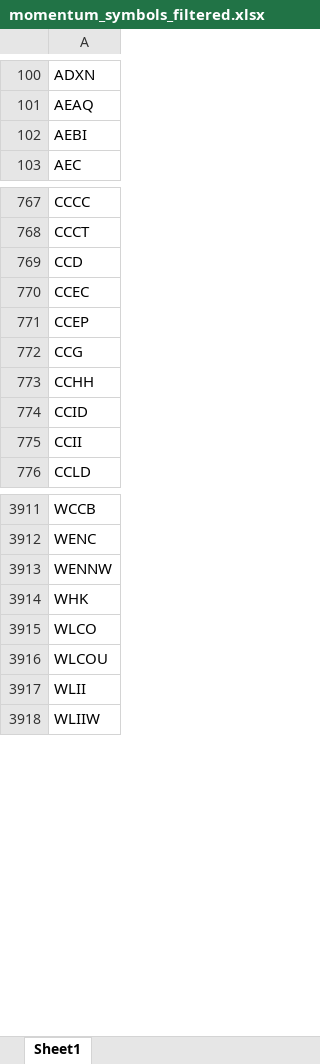
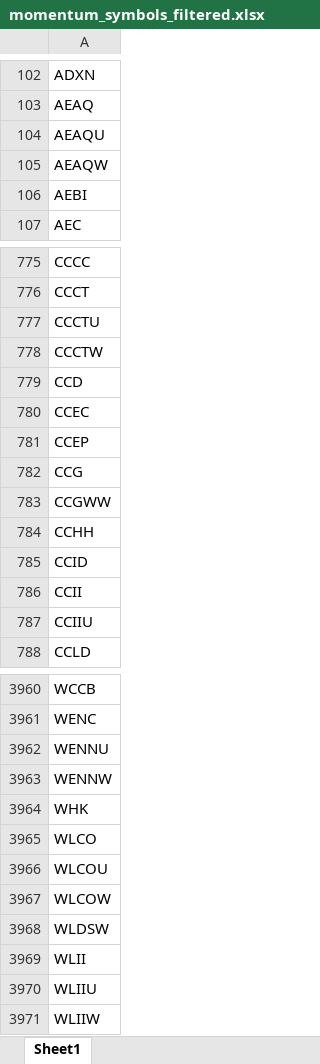
Before and after one commit to Kira11-ja/macd-scanner, an Excel workbook: results/momentum_symbols_filtered.xlsx, sheet Sheet1, drawn as a sheet; only a part is shown, gaps mark what is left out; values as stored, in another font and other column widths than the file's, no borders; the diff covers the shown part only; the diff names each change by its address in the sheet, - before the commit and + after, or states it on an @@ line.

```diff
--- a/results/momentum_symbols_filtered.xlsx (sheet Sheet1)
+++ b/results/momentum_symbols_filtered.xlsx (sheet Sheet1)
+row 104: AEAQU
+row 105: AEAQW
+row 777: CCCTU
+row 778: CCCTW
+row 783: CCGWW
+row 787: CCIIU
+row 3962: WENNU
+row 3967: WLCOW
+row 3968: WLDSW
+row 3970: WLIIU
```
Also changed, not shown: 120 added rows, 75 removed rows and 16 edited cells elsewhere in this sheet, results/momentum_symbols_raw.xlsx, 5 other files.
